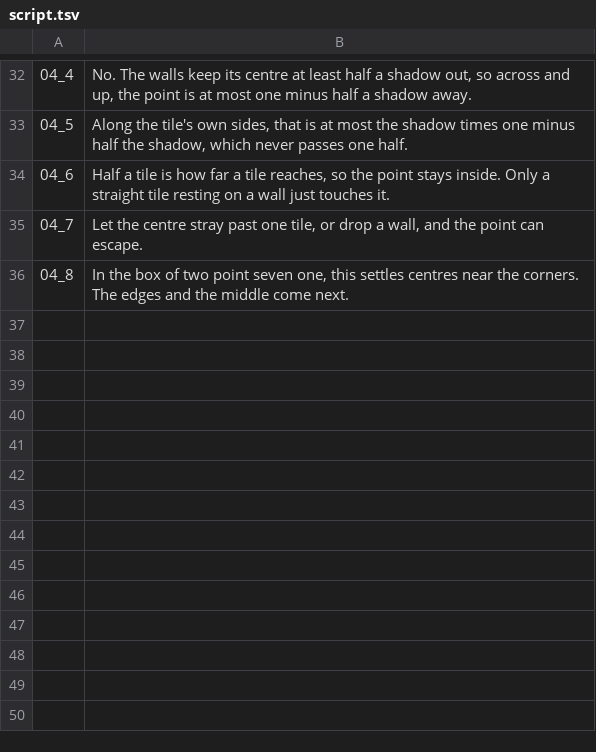
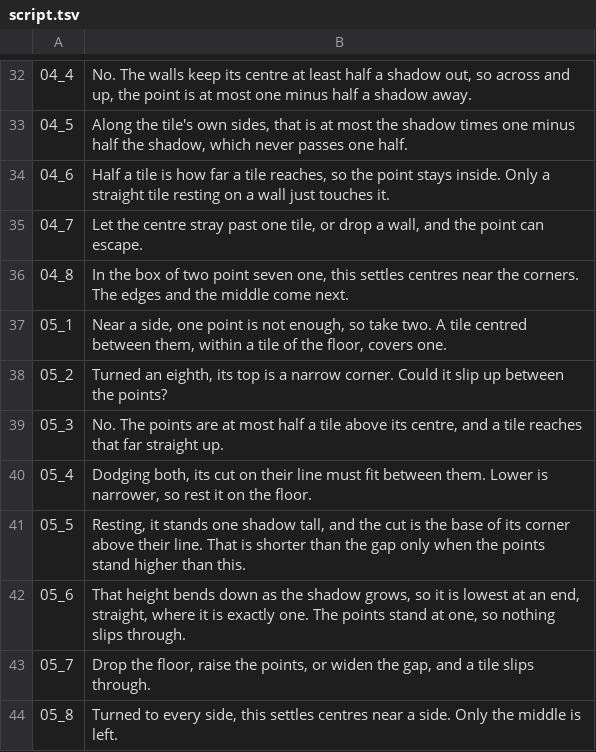
Before and after one commit to Dicklesworthstone/jeffs_math_explainer_videos, a TSV file: explainer_corpus/square_packing/script.tsv, drawn as a sheet; only a part is shown, gaps mark what is left out.

```diff
--- a/explainer_corpus/square_packing/script.tsv
+++ b/explainer_corpus/square_packing/script.tsv
@@ -36 +36,9 @@
 04_8	In the box of two point seven one, this settles centres near the corners. The edges and the middle come next.
+05_1	Near a side, one point is not enough, so take two. A tile centred between them, within a tile of the floor, covers one.
+05_2	Turned an eighth, its top is a narrow corner. Could it slip up between the points?
+05_3	No. The points are at most half a tile above its centre, and a tile reaches that far straight up.
+05_4	Dodging both, its cut on their line must fit between them. Lower is narrower, so rest it on the floor.
+05_5	Resting, it stands one shadow tall, and the cut is the base of its corner above their line. That is shorter than the gap only when the points stand higher than this.
+05_6	That height bends down as the shadow grows, so it is lowest at an end, straight, where it is exactly one. The points stand at one, so nothing slips through.
+05_7	Drop the floor, raise the points, or widen the gap, and a tile slips through.
+05_8	Turned to every side, this settles centres near a side. Only the middle is left.
```
Also changed, not shown: 11 other files.
